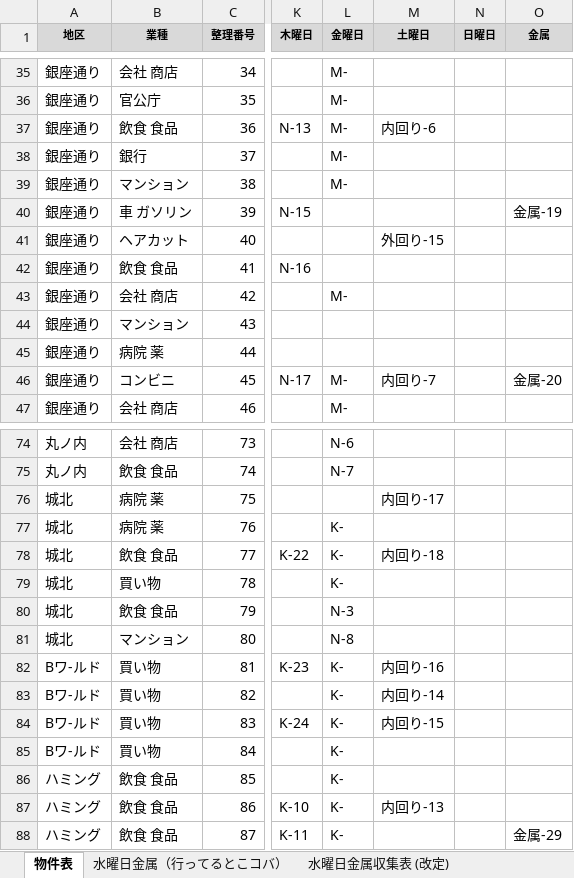
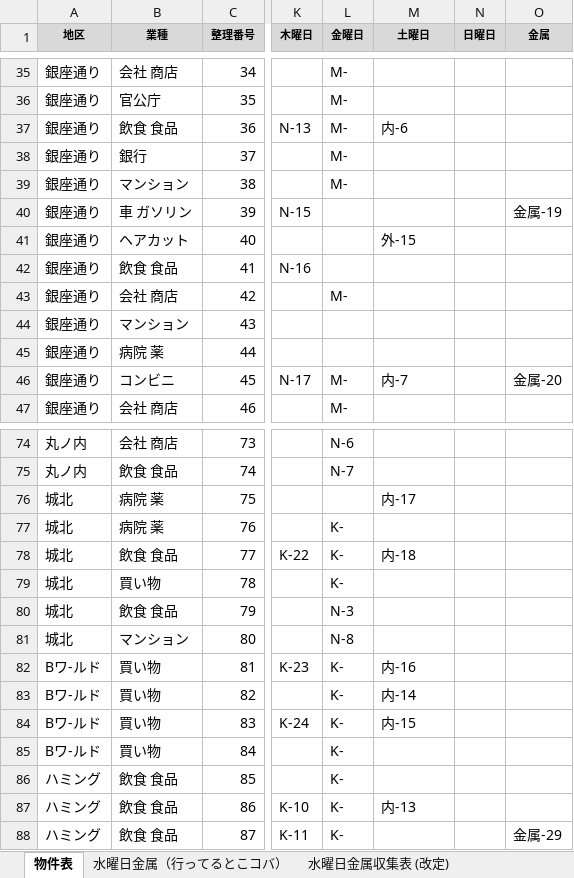
Before and after one commit to congfing/uenoseisou2.3, an Excel workbook: 2026年度物件表_KMN置換.xlsx, sheet 物件表, drawn as a sheet; only a part is shown, gaps mark what is left out; values as stored, in another font and other column widths than the file's, no borders; the diff covers the shown part only; the diff names each change by its address in the sheet, - before the commit and + after, or states it on an @@ line.

Commit message:
Shorten Saturday route labels

```diff
--- a/2026年度物件表_KMN置換.xlsx (sheet 物件表)
+++ b/2026年度物件表_KMN置換.xlsx (sheet 物件表)
-M37 (土曜日): 内回り-6
+M37 (土曜日): 内-6
-M41 (土曜日): 外回り-15
+M41 (土曜日): 外-15
-M46 (土曜日): 内回り-7
+M46 (土曜日): 内-7
-M76 (土曜日): 内回り-17
+M76 (土曜日): 内-17
-M78 (土曜日): 内回り-18
+M78 (土曜日): 内-18
-M82 (土曜日): 内回り-16
+M82 (土曜日): 内-16
-M83 (土曜日): 内回り-14
+M83 (土曜日): 内-14
-M84 (土曜日): 内回り-15
+M84 (土曜日): 内-15
-M87 (土曜日): 内回り-13
+M87 (土曜日): 内-13
```
Also changed, not shown: 25 edited cells elsewhere in this sheet.
